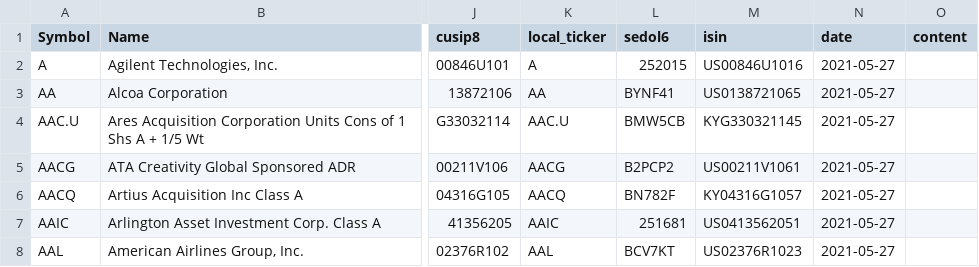
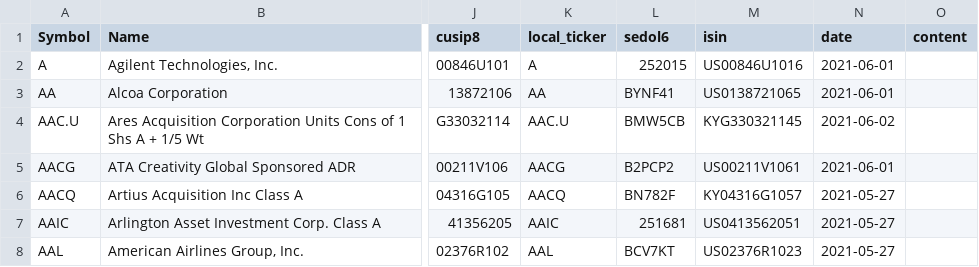
Before and after one commit to Nicola-Maria-Fiore/spiders, a CSV file: resources/input.csv, drawn as a sheet; only a part is shown, gaps mark what is left out; the diff names each change by its address in the sheet, - before the commit and + after, or states it on an @@ line.

```diff
--- a/resources/input.csv
+++ b/resources/input.csv
-N2:N3 (date): 2021-05-27
+N2:N3 (date): 2021-06-01
-N4 (date): 2021-05-27
+N4 (date): 2021-06-02
-N5 (date): 2021-05-27
+N5 (date): 2021-06-01
```
Also changed, not shown: 7 other files.
